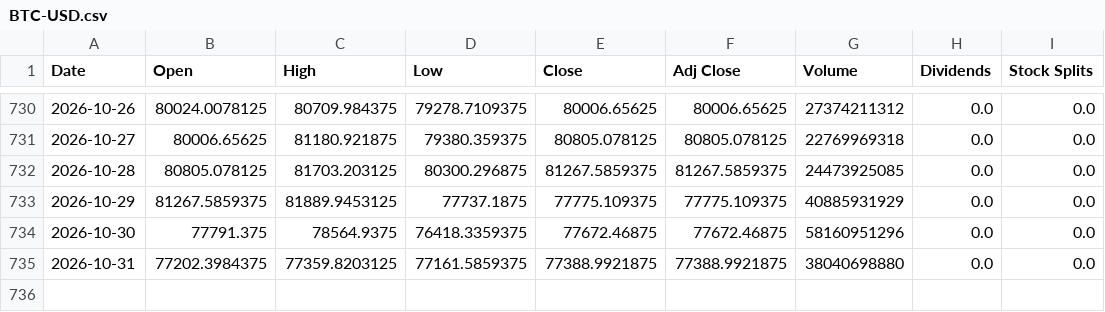
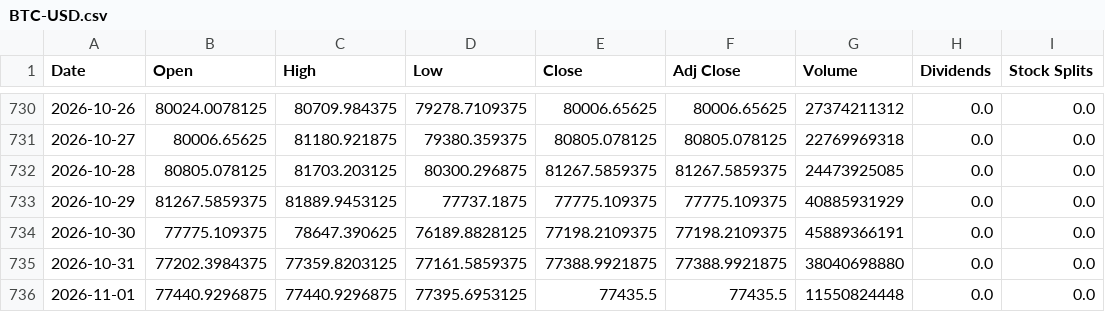
Before and after one commit to cheangiotou238-star/quant-multi-asset-engine, a CSV file: data/history/BTC-USD.csv, drawn as a sheet; only a part is shown, gaps mark what is left out.

```diff
--- a/data/history/BTC-USD.csv
+++ b/data/history/BTC-USD.csv
@@ -733,3 +733,4 @@ Date,Open,High,Low,Close,Adj Close,Volume,Dividends,Stock Splits
 2026-10-29,81267.5859375,81889.9453125,77737.1875,77775.109375,77775.109375,40885931929,0.0,0.0
-2026-10-30,77791.375,78564.9375,76418.3359375,77672.46875,77672.46875,58160951296,0.0,0.0
+2026-10-30,77775.109375,78647.390625,76189.8828125,77198.2109375,77198.2109375,45889366191,0.0,0.0
 2026-10-31,77202.3984375,77359.8203125,77161.5859375,77388.9921875,77388.9921875,38040698880,0.0,0.0
+2026-11-01,77440.9296875,77440.9296875,77395.6953125,77435.5,77435.5,11550824448,0.0,0.0
```
Also changed, not shown: data/history/ETH-USD.csv, data/history/NVDA.csv, 15 other files.
